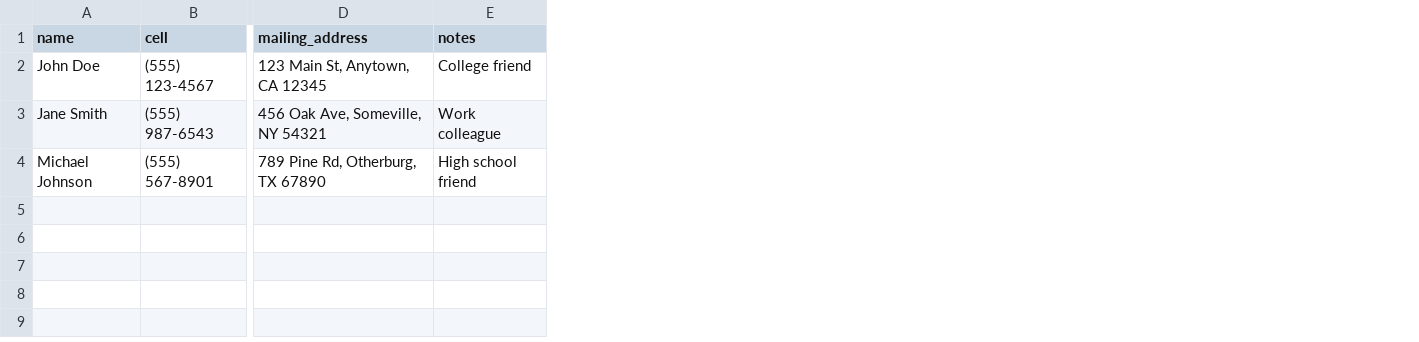
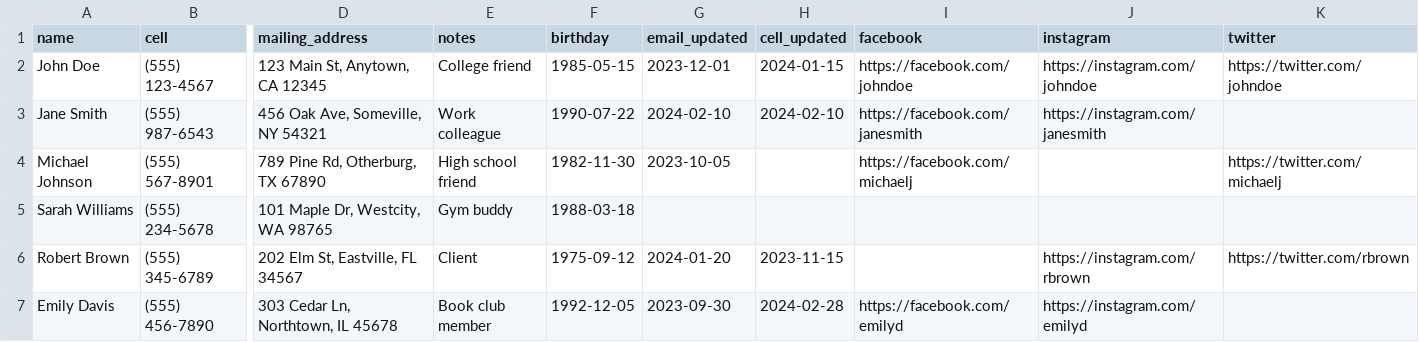
Before and after one commit to ezl/contact_updater, a CSV file: static/sample_contacts.csv, drawn as a sheet; only a part is shown, gaps mark what is left out; rows hold the shown columns only; the diff names each change by its address in the sheet, - before the commit and + after, or states it on an @@ line.

Commit message:
Add more fields (birthday, socials, update times)

```diff
--- a/static/sample_contacts.csv
+++ b/static/sample_contacts.csv
+column F (birthday), rows 2-4: 1985-05-15 | 1990-07-22 | 1982-11-30
+column G (email_updated), rows 2-4: 2023-12-01 | 2024-02-10 | 2023-10-05
+column H (cell_updated), rows 2-3: 2024-01-15 | 2024-02-10
+column I (facebook), rows 2-4: https://facebook.com/johndoe | https://facebook.com/janesmith | https://facebook.com/michaelj
+column J (instagram), rows 2-3: https://instagram.com/johndoe | https://instagram.com/janesmith
+column K (twitter), rows 2-4: https://twitter.com/johndoe |  | https://twitter.com/michaelj
+row 5: Sarah Williams | (555) 234-5678 | 101 Maple Dr, Westcity, WA 98765 | Gym buddy | 1988-03-18
+row 6: Robert Brown | (555) 345-6789 | 202 Elm St, Eastville, FL 34567 | Client | 1975-09-12 | 2024-01-20 | 2023-11-15 |  | https://instagram.com/rbrown | https://twitter.com/rbrown
+row 7: Emily Davis | (555) 456-7890 | 303 Cedar Ln, Northtown, IL 45678 | Book club member | 1992-12-05 | 2023-09-30 | 2024-02-28 | https://facebook.com/emilyd | https://instagram.com/emilyd
```
Also changed, not shown: 3 other files.
